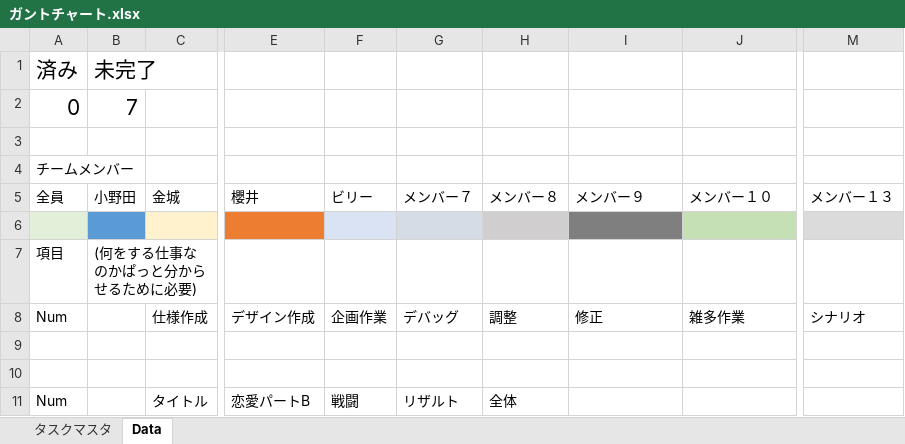
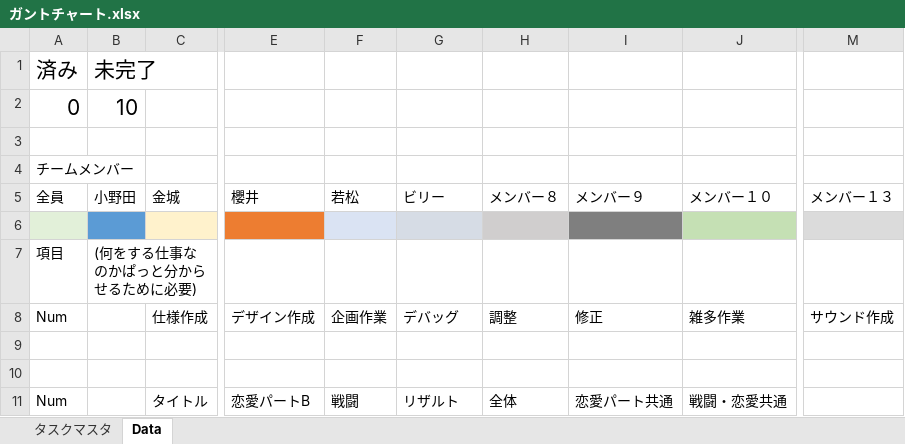
Before and after one commit to asaburo3983/LoveBullet, an Excel workbook: 管理/スケジュール/ガントチャート.xlsx, sheet Data, drawn as a sheet; only a part is shown, gaps mark what is left out; values as stored, in another font and other column widths than the file's, no borders; conditional formats not drawn; the diff names each change by its address in the sheet, - before the commit and + after, or states it on an @@ line.

```diff
--- a/管理/スケジュール/ガントチャート.xlsx (sheet Data)
+++ b/管理/スケジュール/ガントチャート.xlsx (sheet Data)
-B2: 7
+B2: 10
-F5: ビリー
+F5: 若松
-G5: メンバー７
+G5: ビリー
-M8: シナリオ
+M8: サウンド作成
-I11: (empty)
+I11: 恋愛パート共通
-J11: (empty)
+J11: 戦闘・恋愛共通
```
Also changed, not shown: sheet タスクマスタ, charts or pictures.
